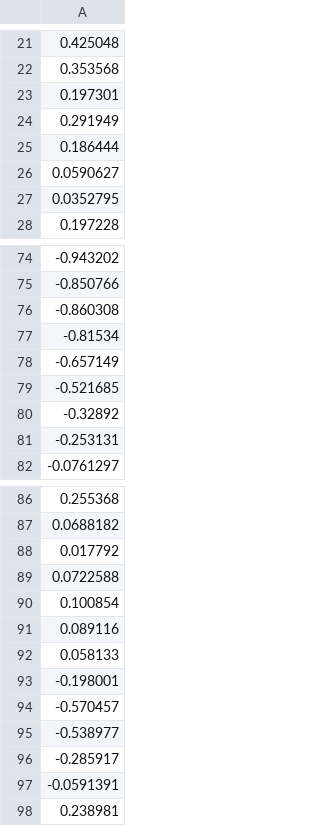
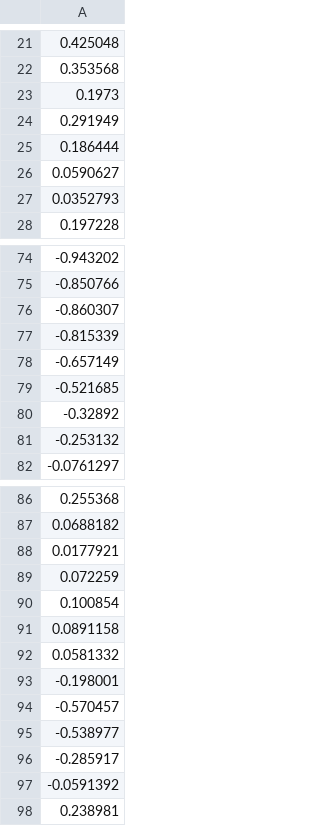
Before and after one commit to ht-weng/HETSA, a CSV file: macd-HEAAN/data/macd_heaan.csv, drawn as a sheet; only a part is shown, gaps mark what is left out; the diff covers the shown part only.

```diff
--- a/macd-HEAAN/data/macd_heaan.csv
+++ b/macd-HEAAN/data/macd_heaan.csv
@@ -22,3 +22,3 @@
 0.353568
-0.197301
+0.1973
 0.291949
@@ -26,3 +26,3 @@
 0.0590627
-0.0352795
+0.0352793
 0.197228
@@ -75,4 +75,4 @@
 -0.850766
--0.860308
--0.81534
+-0.860307
+-0.815339
 -0.657149
@@ -80,3 +80,3 @@
 -0.32892
--0.253131
+-0.253132
 -0.0761297
@@ -87,7 +87,7 @@
 0.0688182
-0.017792
-0.0722588
+0.0177921
+0.072259
 0.100854
-0.089116
-0.058133
+0.0891158
+0.0581332
 -0.198001
@@ -96,3 +96,3 @@
 -0.285917
--0.0591391
+-0.0591392
 0.238981
```
Also changed, not shown: 15 edited cells elsewhere in this file, macd-HEAAN/data/decisions_heaan.csv, macd-HEAAN/data/wma_diff_heaan.csv, 9 other files.
